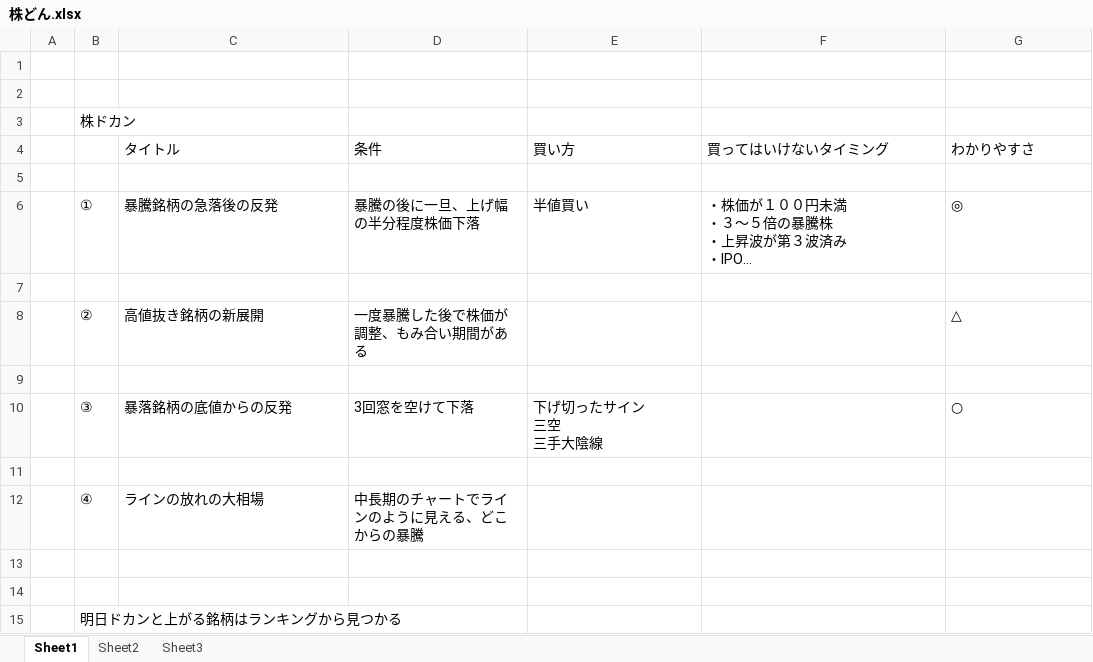
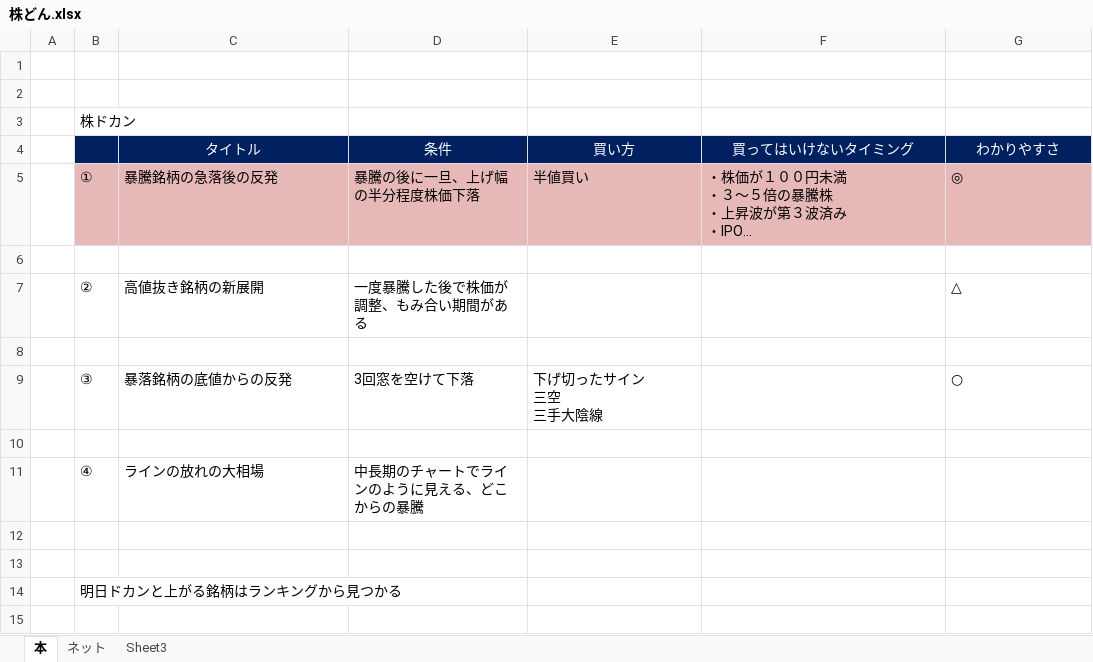
Before and after one commit to hetoutt/kadai, an Excel workbook: kabu/株どん.xlsx, sheet 本, drawn as a sheet; long unchanged cells end in …; values as stored, in another font and other column widths than the file's, no borders; removed rows and columns are numbered as before the commit, all else as after; the diff names each change by its address in the sheet, - before the commit and + after, or states it on an @@ line.

```diff
--- a/kabu/株どん.xlsx (sheet 本)
+++ b/kabu/株どん.xlsx (sheet 本)
-sheet tab: Sheet1
+sheet tab: 本
-sheet tab: Sheet2
+sheet tab: ネット
-B4:G4 fill: none
+B4:G4 fill: #002060
@@ C4:G4 text colour: black → #FFFFFF, alignment: left → center @@
-row 5: (empty)
-B5:G5 fill: none
+B5:G5 fill: #E6B9B8
```
Also changed, not shown: sheet Sheet3, sheet ネット, 1 other file.
